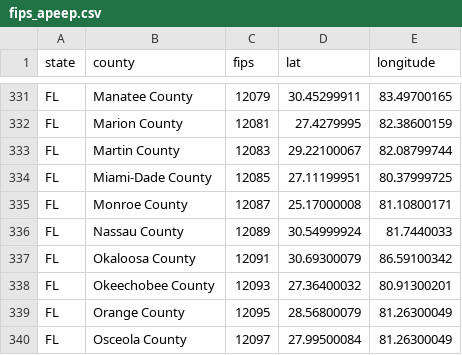
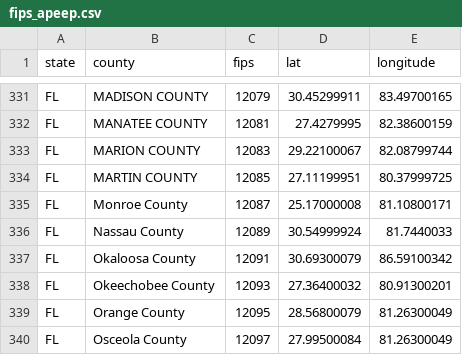
Before and after one commit to ptschofen/PNAS_SectoralMortality, a CSV file: fips_apeep.csv, drawn as a sheet; only a part is shown, gaps mark what is left out; the diff covers the shown part only; the diff names each change by its address in the sheet, - before the commit and + after, or states it on an @@ line.

```diff
--- a/fips_apeep.csv
+++ b/fips_apeep.csv
-B331 (county): Manatee County
+B331 (county): MADISON COUNTY
-B332 (county): Marion County
+B332 (county): MANATEE COUNTY
-B333 (county): Martin County
+B333 (county): MARION COUNTY
-B334 (county): Miami-Dade County
+B334 (county): MARTIN COUNTY
```
Also changed, not shown: 27 edited cells elsewhere in this file.
